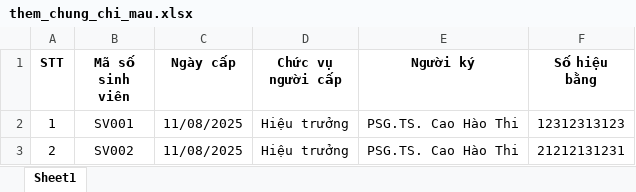
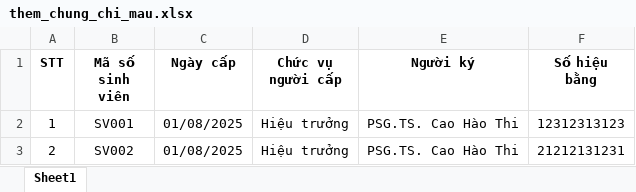
Before and after one commit to dennis-nguyen0909/CertX, an Excel workbook: public/templates/them_chung_chi_mau.xlsx, sheet Sheet1, drawn as a sheet; values as stored, in another font and other column widths than the file's, no borders; the diff names each change by its address in the sheet, - before the commit and + after, or states it on an @@ line.

Commit message:
feat: update the them_chung_chi_mau template file; replace with the latest version to ensure compliance with new standards

```diff
--- a/public/templates/them_chung_chi_mau.xlsx (sheet Sheet1)
+++ b/public/templates/them_chung_chi_mau.xlsx (sheet Sheet1)
-C2:C3 (Ngày cấp): 11/08/2025
+C2:C3 (Ngày cấp): 01/08/2025
```
Also changed, not shown: 1 other file.
